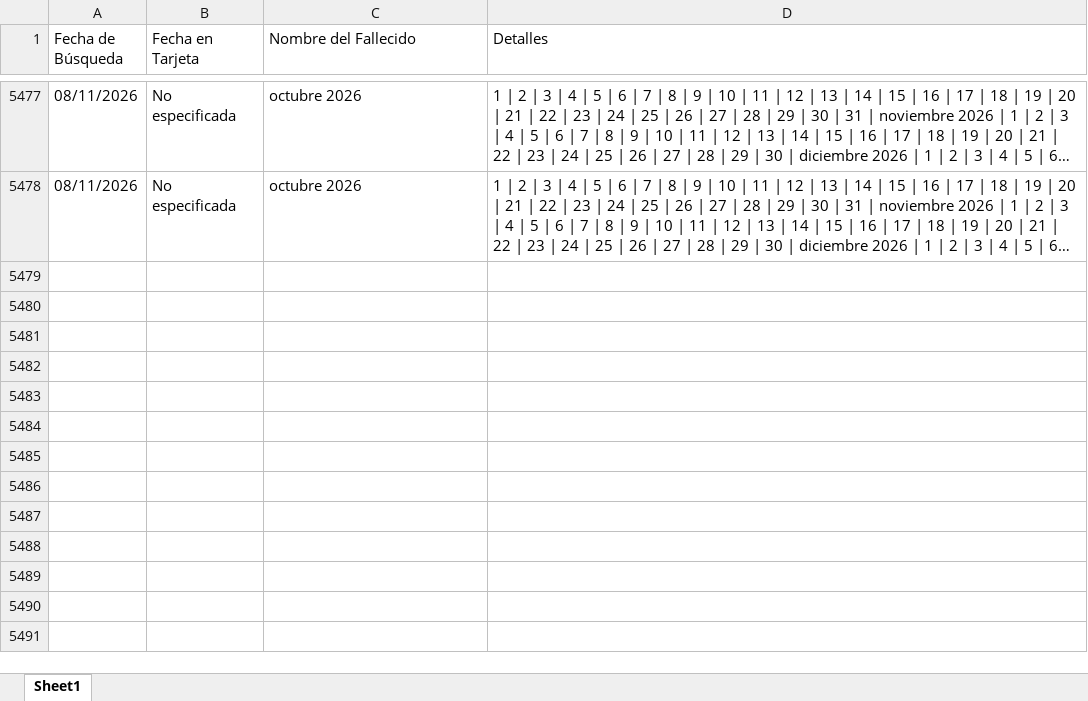
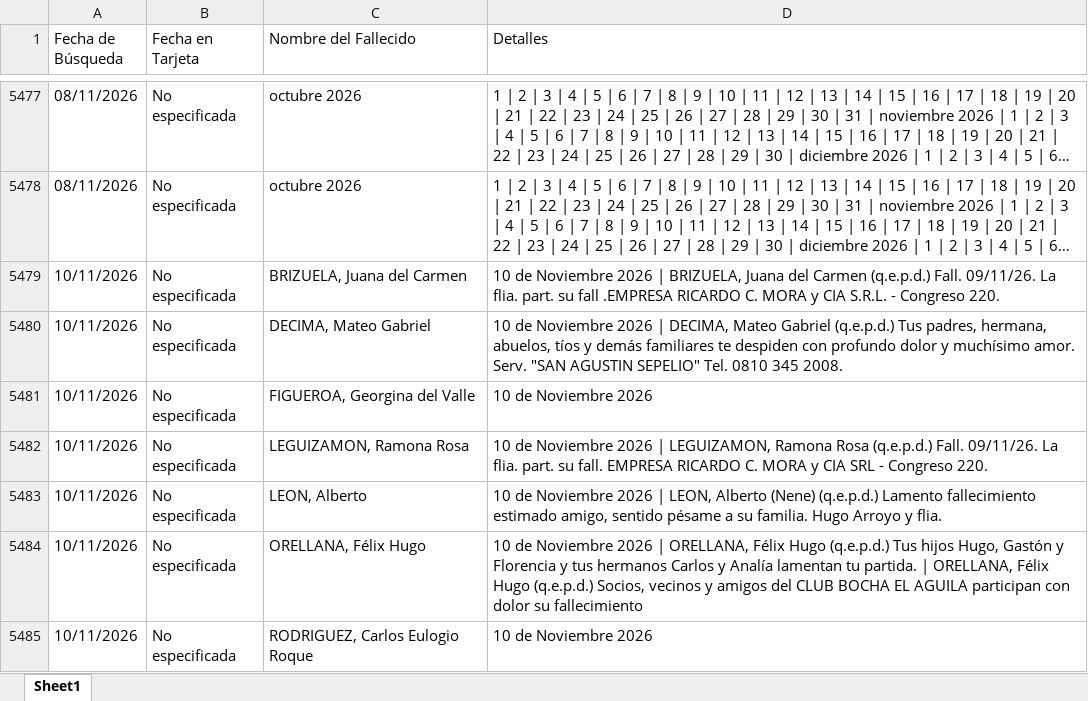
Before and after one commit to GerardoGF2020/mercado-funerario-tucuman, an Excel workbook: data/excel/La_Gaceta_Historico.xlsx, sheet Sheet1, drawn as a sheet; only a part is shown, gaps mark what is left out; long unchanged cells end in …; values as stored, in another font and other column widths than the file's, no borders; the diff names each change by its address in the sheet, - before the commit and + after, or states it on an @@ line.

```diff
--- a/data/excel/La_Gaceta_Historico.xlsx (sheet Sheet1)
+++ b/data/excel/La_Gaceta_Historico.xlsx (sheet Sheet1)
+row 5479: 10/11/2026 | No especificada | BRIZUELA, Juana del Carmen | 10 de Noviembre 2026 | BRIZUELA, Juana del Carmen (q.e.p.d.) Fall. 09/11/26. La flia. part. su fall .EMPRESA RICARDO C. MORA y CIA S.R.L. - Congreso 220.
+row 5480: 10/11/2026 | No especificada | DECIMA, Mateo Gabriel | 10 de Noviembre 2026 | DECIMA, Mateo Gabriel (q.e.p.d.) Tus padres, hermana, abuelos, tíos y demás familiares te despiden con profundo dolor y muchísimo amor. Serv. "SAN AGUSTIN SEPELIO" Tel. 0810 345 2008.
+row 5481: 10/11/2026 | No especificada | FIGUEROA, Georgina del Valle | 10 de Noviembre 2026
+row 5482: 10/11/2026 | No especificada | LEGUIZAMON, Ramona Rosa | 10 de Noviembre 2026 | LEGUIZAMON, Ramona Rosa (q.e.p.d.) Fall. 09/11/26. La flia. part. su fall. EMPRESA RICARDO C. MORA y CIA SRL - Congreso 220.
+row 5483: 10/11/2026 | No especificada | LEON, Alberto | 10 de Noviembre 2026 | LEON, Alberto (Nene) (q.e.p.d.) Lamento fallecimiento estimado amigo, sentido pésame a su familia. Hugo Arroyo y flia.
+row 5484: 10/11/2026 | No especificada | ORELLANA, Félix Hugo | 10 de Noviembre 2026 | ORELLANA, Félix Hugo (q.e.p.d.) Tus hijos Hugo, Gastón y Florencia y tus hermanos Carlos y Analía lamentan tu partida. | ORELLANA, Félix Hugo (q.e.p.d.) Socios, vecinos y amigos del CLUB BOCHA EL AGUILA participan con dolor su fallecimiento
+row 5485: 10/11/2026 | No especificada | RODRIGUEZ, Carlos Eulogio Roque | 10 de Noviembre 2026
```
Also changed, not shown: data/excel/Benchmark_Flores.xlsx, data/excel/DataWarehouse_Mercado_Funerario_Unificado.xlsx, 6 other files.
